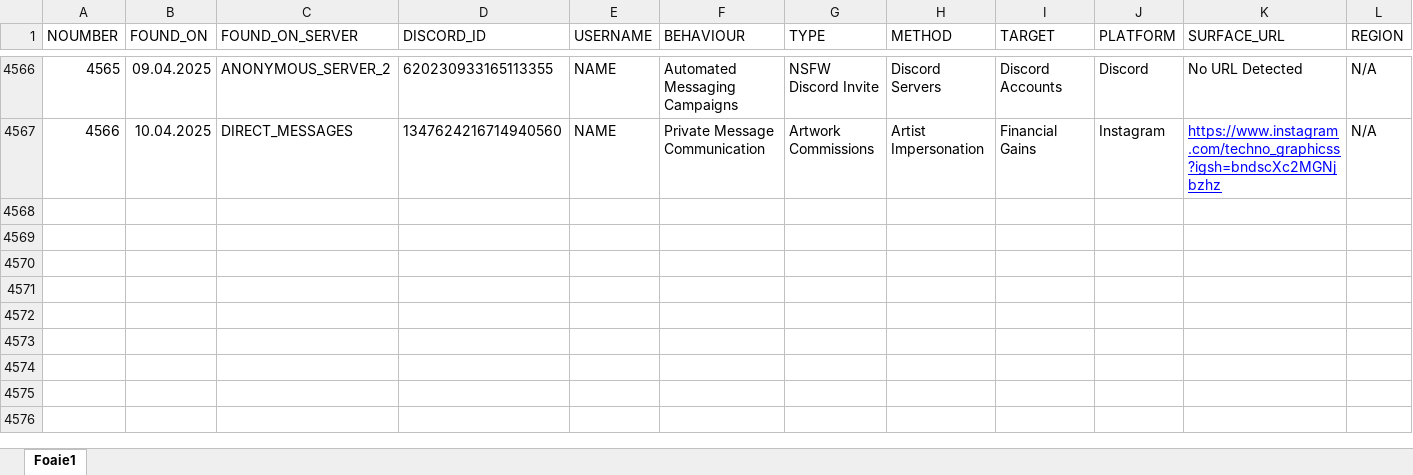
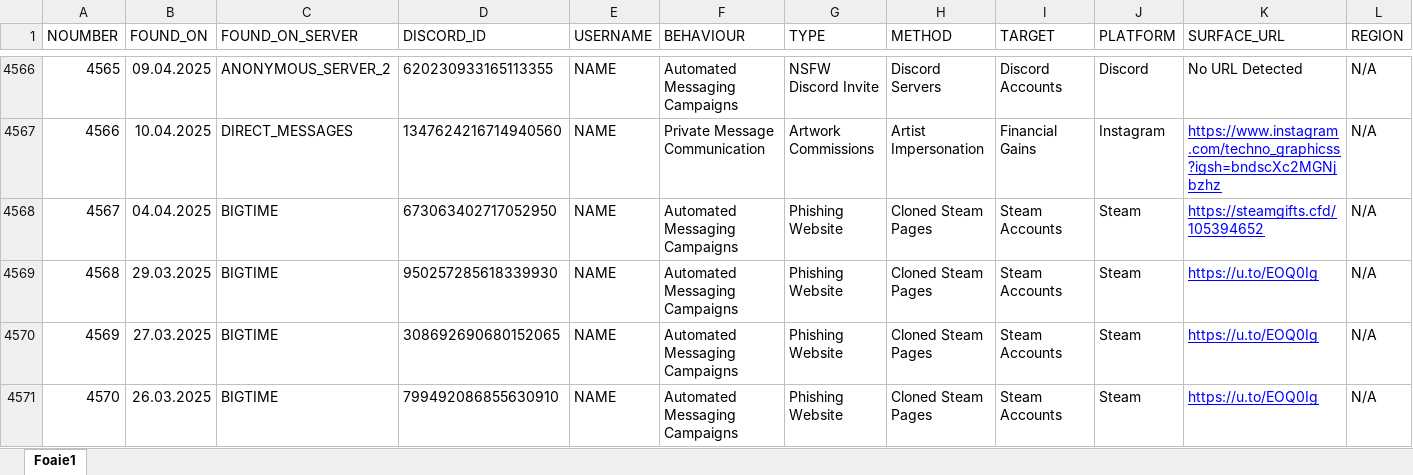
Before and after one commit to TheDARTProject/Database-Files, an Excel workbook: Excel-Import-Export/ExporterSheet.xlsx, sheet Foaie1, drawn as a sheet; only a part is shown, gaps mark what is left out; values as stored, in another font and other column widths than the file's, no borders; charts and pictures not drawn; rows hold the shown columns only; the diff names each change by its address in the sheet, - before the commit and + after, or states it on an @@ line.

```diff
--- a/Excel-Import-Export/ExporterSheet.xlsx (sheet Foaie1)
+++ b/Excel-Import-Export/ExporterSheet.xlsx (sheet Foaie1)
+row 4568: 4567 | 04.04.2025 | BIGTIME | 673063402717052950 | NAME | Automated Messaging Campaigns | Phishing Website | Cloned Steam Pages | Steam Accounts | Steam | https://steamgifts.cfd/105394652 | N/A
+row 4569: 4568 | 29.03.2025 | BIGTIME | 950257285618339930 | NAME | Automated Messaging Campaigns | Phishing Website | Cloned Steam Pages | Steam Accounts | Steam | https://u.to/EOQ0Ig | N/A
+row 4570: 4569 | 27.03.2025 | BIGTIME | 308692690680152065 | NAME | Automated Messaging Campaigns | Phishing Website | Cloned Steam Pages | Steam Accounts | Steam | https://u.to/EOQ0Ig | N/A
+row 4571: 4570 | 26.03.2025 | BIGTIME | 799492086855630910 | NAME | Automated Messaging Campaigns | Phishing Website | Cloned Steam Pages | Steam Accounts | Steam | https://u.to/EOQ0Ig | N/A
```
Also changed, not shown: 6 other files.
